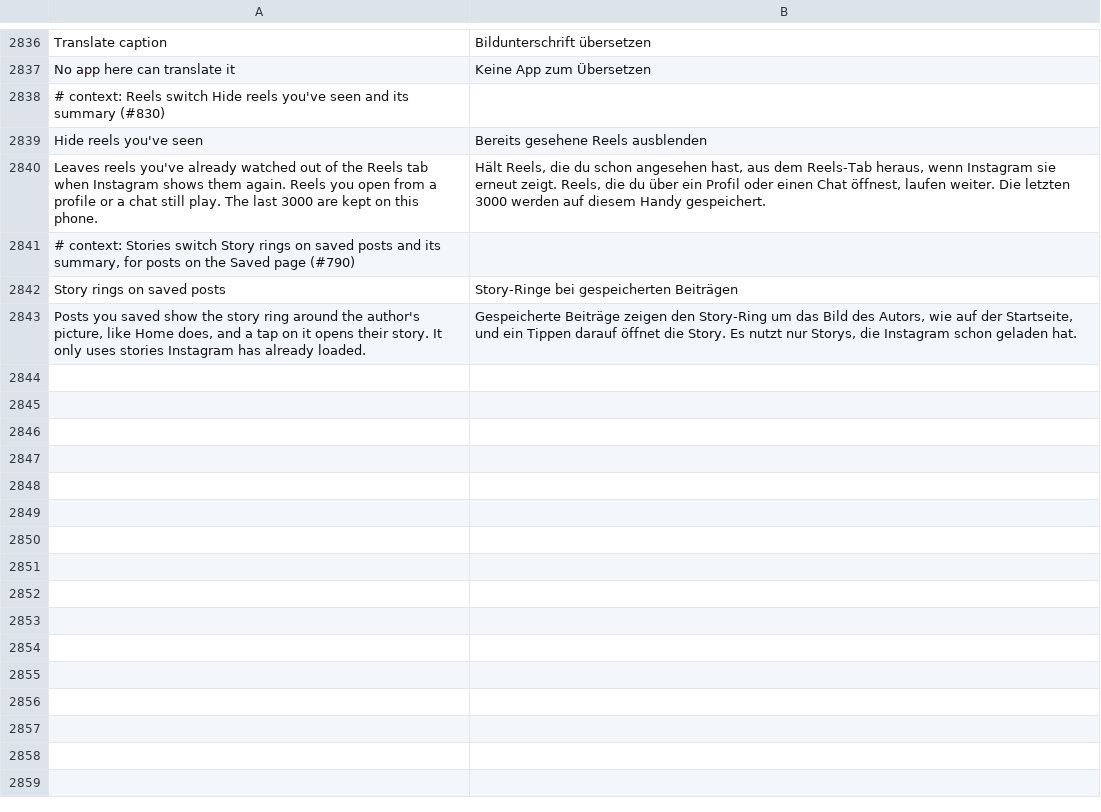
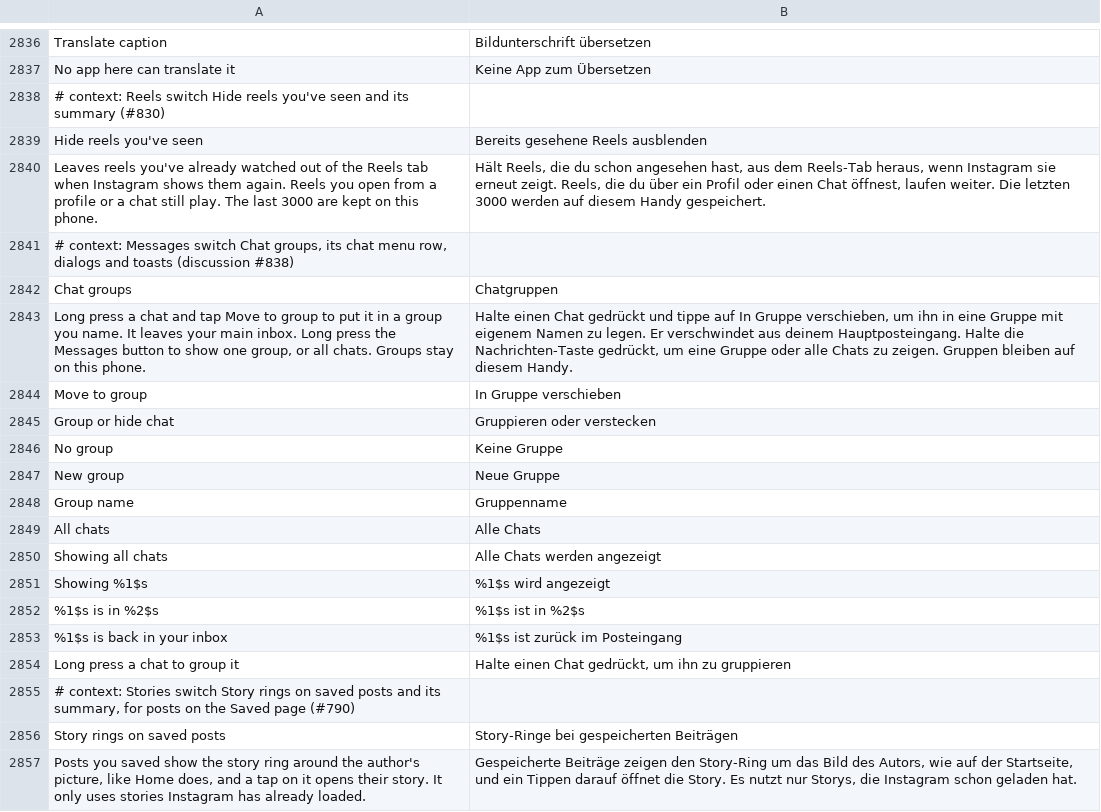
Before and after one commit to SysAdminDoc/HushGram, a TSV file: extensions/shared/library/src/main/l10n/de.tsv, drawn as a sheet; only a part is shown, gaps mark what is left out; the diff names each change by its address in the sheet, - before the commit and + after, or states it on an @@ line.

```diff
--- a/extensions/shared/library/src/main/l10n/de.tsv
+++ b/extensions/shared/library/src/main/l10n/de.tsv
+row 2841: # context: Messages switch Chat groups, its chat menu row, dialogs and toasts (discussion #838)
+row 2842: Chat groups | Chatgruppen
+row 2843: Long press a chat and tap Move to group to put it in a group you name. It leaves your main inbox. Long press the Messages button to show one group, or all chats. Groups stay on this phone. | Halte einen Chat gedrückt und tippe auf In Gruppe verschieben, um ihn in eine Gruppe mit eigenem Namen zu legen. Er verschwindet aus deinem Hauptposteingang. Halte die Nachrichten-Taste gedrückt, um eine Gruppe oder alle Chats zu zeigen. Gruppen bleiben auf diesem Handy.
+row 2844: Move to group | In Gruppe verschieben
+row 2845: Group or hide chat | Gruppieren oder verstecken
+row 2846: No group | Keine Gruppe
+row 2847: New group | Neue Gruppe
+row 2848: Group name | Gruppenname
+row 2849: All chats | Alle Chats
+row 2850: Showing all chats | Alle Chats werden angezeigt
+row 2851: Showing %1$s | %1$s wird angezeigt
+row 2852: %1$s is in %2$s | %1$s ist in %2$s
+row 2853: %1$s is back in your inbox | %1$s ist zurück im Posteingang
+row 2854: Long press a chat to group it | Halte einen Chat gedrückt, um ihn zu gruppieren
```
Also changed, not shown: extensions/shared/library/src/main/l10n/ar.tsv, extensions/shared/library/src/main/l10n/ko.tsv, 21 other files.
